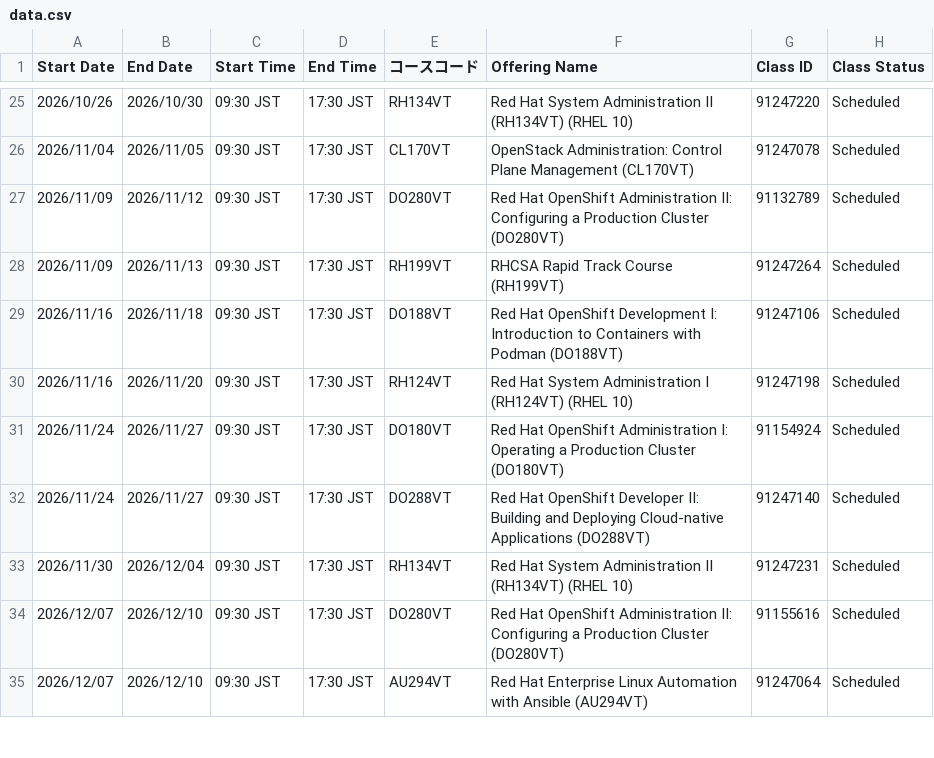
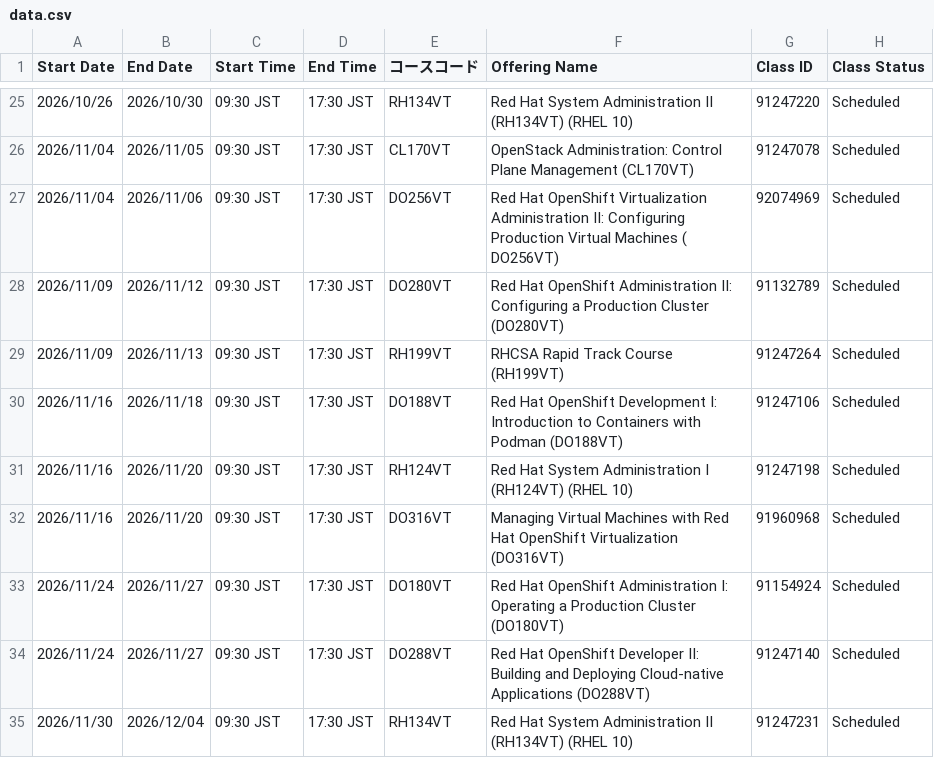
Before and after one commit to Lab8010/redhat-training-schedule, a CSV file: docs/data.csv, drawn as a sheet; only a part is shown, gaps mark what is left out; the shorter side is filled out with more unchanged rows.

Commit message:
chore(schedule): update data.csv from ClassOutlook export (2026-06-20 10:55)

```diff
--- a/docs/data.csv
+++ b/docs/data.csv
@@ -26,2 +26,3 @@
 2026/11/04,2026/11/05,09:30 JST,17:30 JST,CL170VT,OpenStack Administration: Control Plane Management (CL170VT),91247078,Scheduled
+2026/11/04,2026/11/06,09:30 JST,17:30 JST,DO256VT,Red Hat OpenShift Virtualization Administration II: Configuring Production Virtual Machines ( DO256VT),92074969,Scheduled
 2026/11/09,2026/11/12,09:30 JST,17:30 JST,DO280VT,Red Hat OpenShift Administration II: Configuring a Production Cluster (DO280VT),91132789,Scheduled
@@ -30,2 +31,3 @@
 2026/11/16,2026/11/20,09:30 JST,17:30 JST,RH124VT,Red Hat System Administration I (RH124VT) (RHEL 10),91247198,Scheduled
+2026/11/16,2026/11/20,09:30 JST,17:30 JST,DO316VT,Managing Virtual Machines with Red Hat OpenShift Virtualization (DO316VT),91960968,Scheduled
 2026/11/24,2026/11/27,09:30 JST,17:30 JST,DO180VT,Red Hat OpenShift Administration I: Operating a Production Cluster (DO180VT),91154924,Scheduled
```
